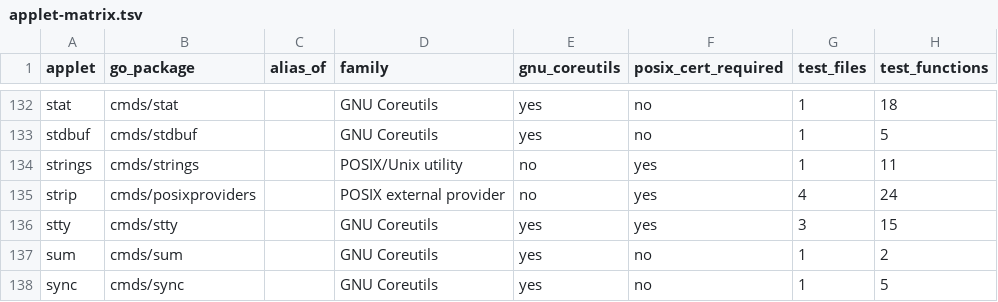
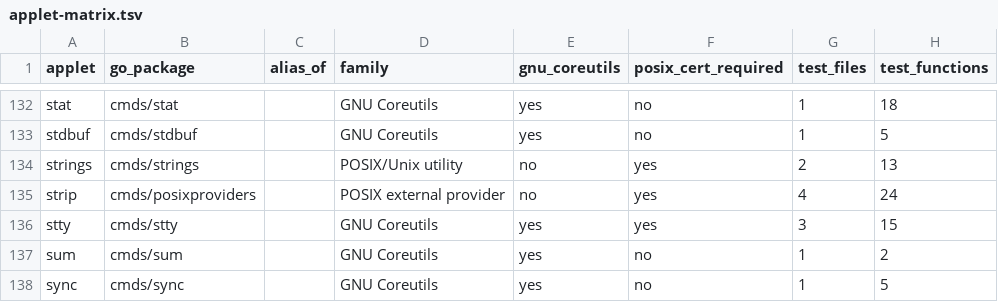
Before and after one commit to qiangli/coreutils, a TSV file: docs/applet-matrix.tsv, drawn as a sheet; only a part is shown, gaps mark what is left out.

Commit message:
strings: stop POSIX option parsing at first operand

```diff
--- a/docs/applet-matrix.tsv
+++ b/docs/applet-matrix.tsv
@@ -133,3 +133,3 @@ stat	cmds/stat		GNU Coreutils	yes	no	1	18
 stdbuf	cmds/stdbuf		GNU Coreutils	yes	no	1	5
-strings	cmds/strings		POSIX/Unix utility	no	yes	1	11
+strings	cmds/strings		POSIX/Unix utility	no	yes	2	13
 strip	cmds/posixproviders		POSIX external provider	no	yes	4	24
```
Also changed, not shown: 3 other files.
